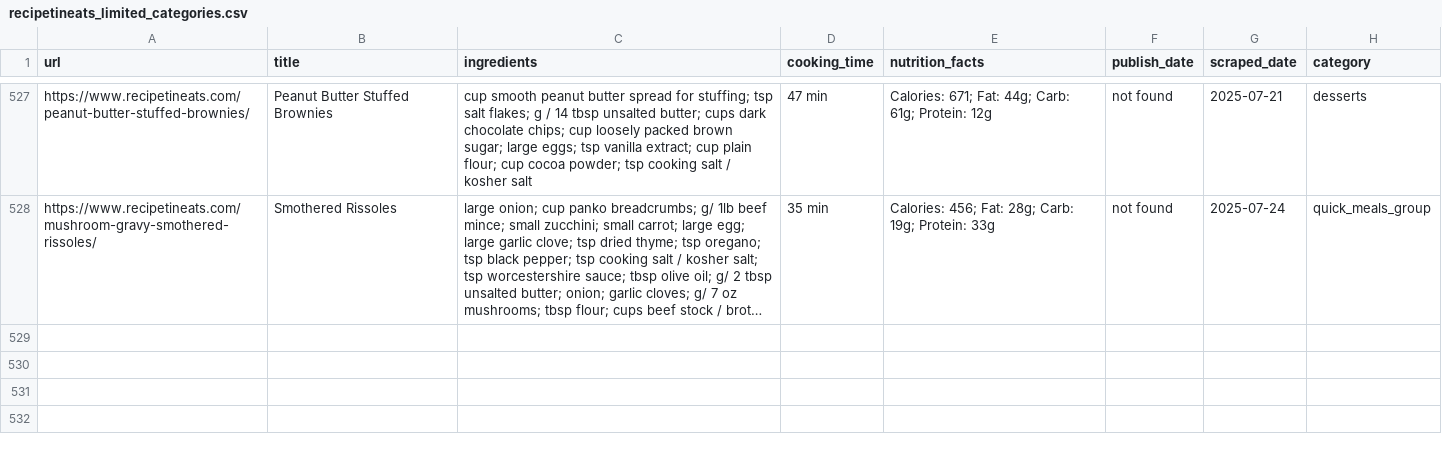
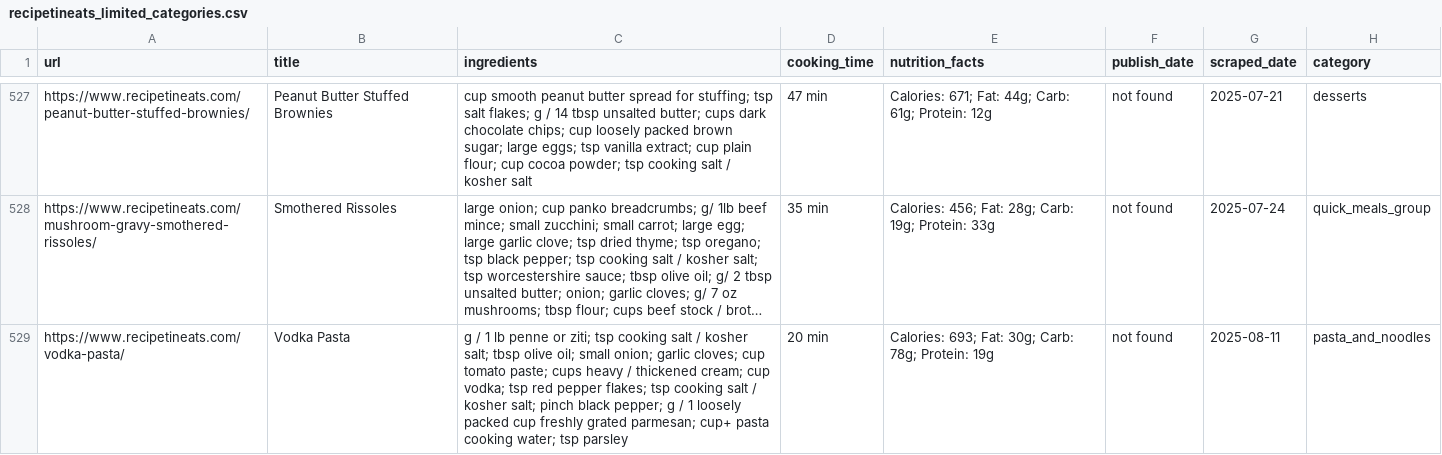
Before and after one commit to Dania909/DS_WebScraping, a CSV file: recipetineats_limited_categories.csv, drawn as a sheet; only a part is shown, gaps mark what is left out; long unchanged cells end in …; the diff names each change by its address in the sheet, - before the commit and + after, or states it on an @@ line.

```diff
--- a/recipetineats_limited_categories.csv
+++ b/recipetineats_limited_categories.csv
+row 529: https://www.recipetineats.com/vodka-pasta/ | Vodka Pasta | g / 1 lb penne or ziti; tsp cooking salt / kosher salt; tbsp olive oil; small onion; garlic cloves; cup tomato paste; cups heavy / thickened cream; cup vodka; tsp red pepper flakes; tsp cooking salt / kosher salt; pinch black pepper; g / 1 loosely packed cup freshly grated parmesan; cup+ pasta cooking water; tsp parsley | 20 min | Calories: 693; Fat: 30g; Carb: 78g; Protein: 19g | not found | 2025-08-11 | pasta_and_noodles
```
Also changed, not shown: allrecipes_limited_categories.csv, combined_cleaned.csv.
